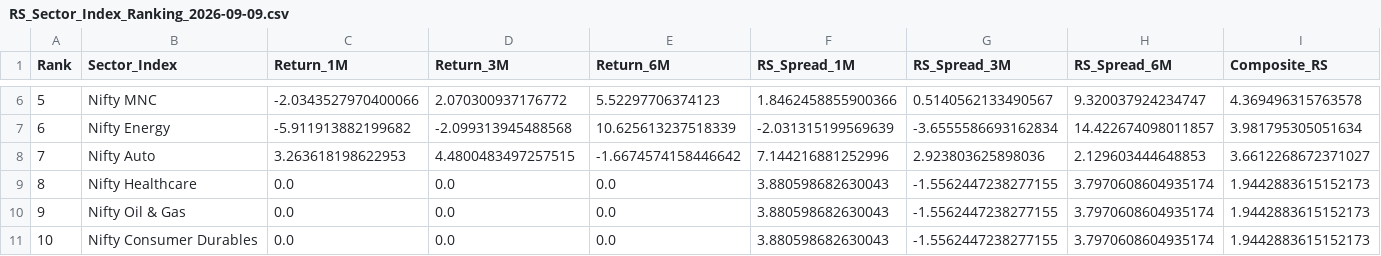
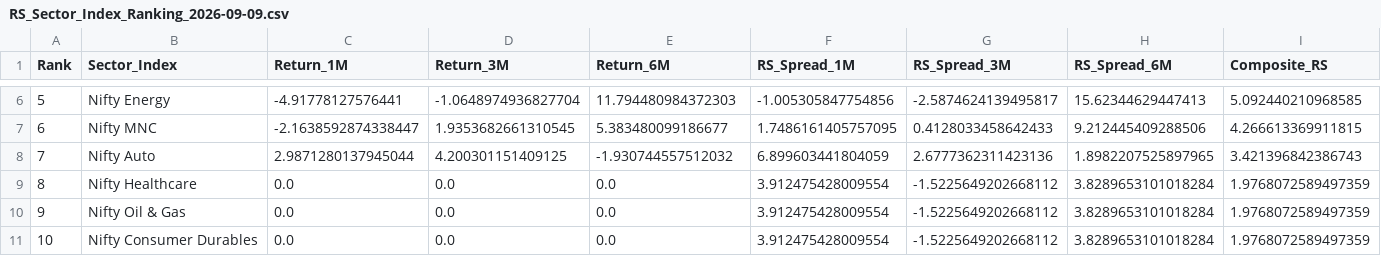
Before and after one commit to dc71994/trading-dashboard, a CSV file: output/RS_Sector_Index_Ranking_2026-09-09.csv, drawn as a sheet; only a part is shown, gaps mark what is left out; the diff covers the shown part only.

```diff
--- a/output/RS_Sector_Index_Ranking_2026-09-09.csv
+++ b/output/RS_Sector_Index_Ranking_2026-09-09.csv
@@ -6,6 +6,6 @@ Rank,Sector_Index,Return_1M,Return_3M,Return_6M,RS_Spread_1M,RS_Spread_3M,RS_Spr
-5,Nifty MNC,-2.0343527970400066,2.070300937176772,5.52297706374123,1.8462458855900366,0.5140562133490567,9.320037924234747,4.369496315763578
-6,Nifty Energy,-5.911913882199682,-2.099313945488568,10.625613237518339,-2.031315199569639,-3.6555586693162834,14.422674098011857,3.981795305051634
-7,Nifty Auto,3.263618198622953,4.4800483497257515,-1.6674574158446642,7.144216881252996,2.923803625898036,2.129603444648853,3.6612268672371027
-8,Nifty Healthcare,0.0,0.0,0.0,3.880598682630043,-1.5562447238277155,3.7970608604935174,1.9442883615152173
-9,Nifty Oil & Gas,0.0,0.0,0.0,3.880598682630043,-1.5562447238277155,3.7970608604935174,1.9442883615152173
-10,Nifty Consumer Durables,0.0,0.0,0.0,3.880598682630043,-1.5562447238277155,3.7970608604935174,1.9442883615152173
+5,Nifty Energy,-4.91778127576441,-1.0648974936827704,11.794480984372303,-1.005305847754856,-2.5874624139495817,15.62344629447413,5.092440210968585
+6,Nifty MNC,-2.1638592874338447,1.9353682661310545,5.383480099186677,1.7486161405757095,0.4128033458642433,9.212445409288506,4.266613369911815
+7,Nifty Auto,2.9871280137945044,4.200301151409125,-1.930744557512032,6.899603441804059,2.6777362311423136,1.8982207525897965,3.421396842386743
+8,Nifty Healthcare,0.0,0.0,0.0,3.912475428009554,-1.5225649202668112,3.8289653101018284,1.9768072589497359
+9,Nifty Oil & Gas,0.0,0.0,0.0,3.912475428009554,-1.5225649202668112,3.8289653101018284,1.9768072589497359
+10,Nifty Consumer Durables,0.0,0.0,0.0,3.912475428009554,-1.5225649202668112,3.8289653101018284,1.9768072589497359
```
Also changed, not shown: 110 edited cells elsewhere in this file, cache/industry_map.csv, history/industry_rs_history.csv, 7 other files.
